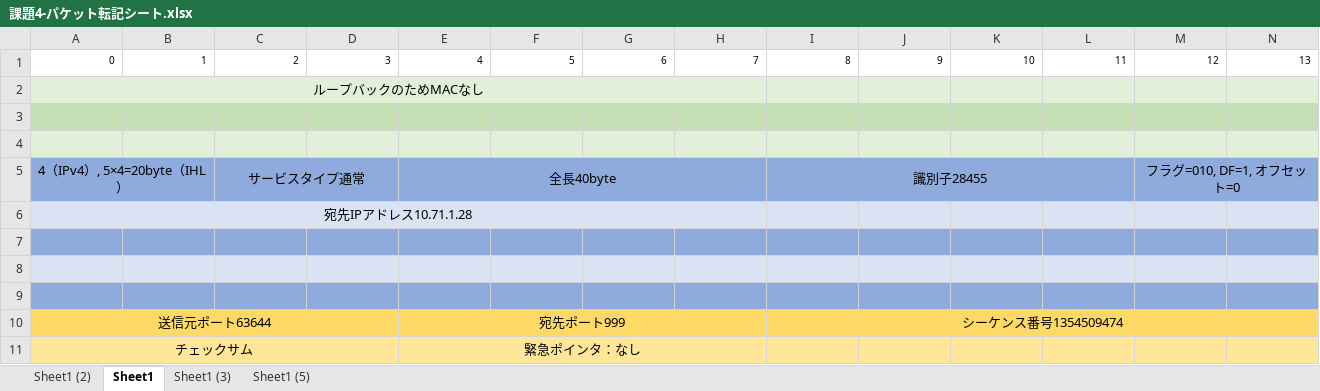
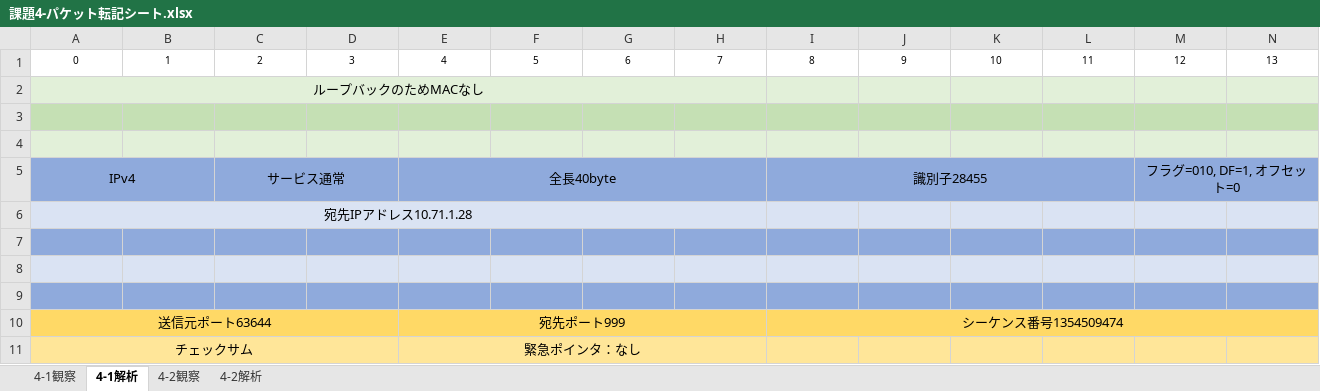
Before and after one commit to nukoruto/zyouhoutuusin, an Excel workbook: word/課題4-パケット転記シート.xlsx, sheet 4-1解析, drawn as a sheet; only a part is shown; values as stored, in another font and other column widths than the file's, no borders; the diff covers the shown part only; the diff names each change by its address in the sheet, - before the commit and + after, or states it on an @@ line.

```diff
--- a/word/課題4-パケット転記シート.xlsx (sheet 4-1解析)
+++ b/word/課題4-パケット転記シート.xlsx (sheet 4-1解析)
-sheet tab: Sheet1 (2)
+sheet tab: 4-1観察
-sheet tab: Sheet1
+sheet tab: 4-1解析
-sheet tab: Sheet1 (3)
+sheet tab: 4-2観察
-sheet tab: Sheet1 (5)
+sheet tab: 4-2解析
-A1:N1 alignment: right
+A1:N1 alignment: center
-A5: 4（IPv4）, 5×4=20byte（IHL）
+A5: IPv4
-C5: サービスタイプ通常
+C5: サービス通常
```
Also changed, not shown: cell formats elsewhere in this sheet, sheet 4-2解析, sheet 4-1観察, sheet 4-2観察, 4 other files.
